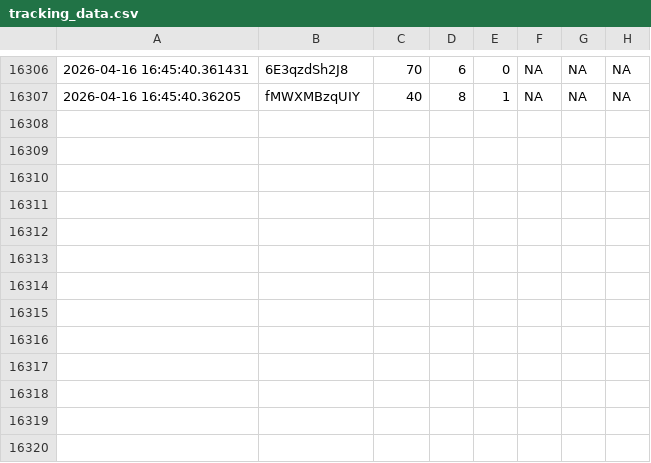
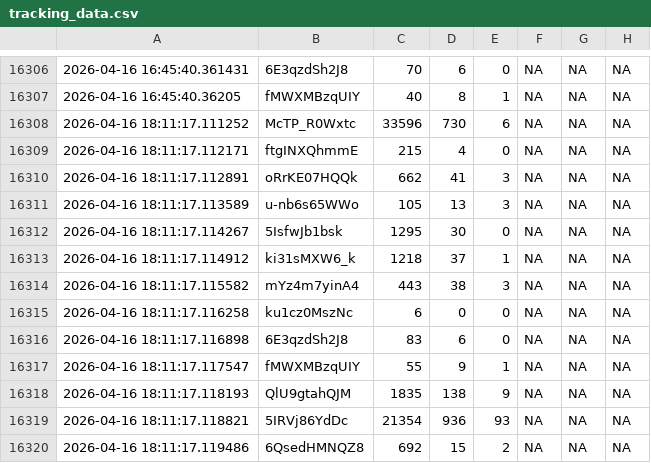
Before and after one commit to efejiroe/influencer-cv, a CSV file: data/tracking_data.csv, drawn as a sheet; only a part is shown, gaps mark what is left out.

```diff
--- a/data/tracking_data.csv
+++ b/data/tracking_data.csv
@@ -16307 +16307,14 @@
 2026-04-16 16:45:40.36205,"fMWXMBzqUIY","40","8","1",NA,NA,NA
+2026-04-16 18:11:17.111252,"McTP_R0Wxtc","33596","730","6",NA,NA,NA
+2026-04-16 18:11:17.112171,"ftgINXQhmmE","215","4","0",NA,NA,NA
+2026-04-16 18:11:17.112891,"oRrKE07HQQk","662","41","3",NA,NA,NA
+2026-04-16 18:11:17.113589,"u-nb6s65WWo","105","13","3",NA,NA,NA
+2026-04-16 18:11:17.114267,"5IsfwJb1bsk","1295","30","0",NA,NA,NA
+2026-04-16 18:11:17.114912,"ki31sMXW6_k","1218","37","1",NA,NA,NA
+2026-04-16 18:11:17.115582,"mYz4m7yinA4","443","38","3",NA,NA,NA
+2026-04-16 18:11:17.116258,"ku1cz0MszNc","6","0","0",NA,NA,NA
+2026-04-16 18:11:17.116898,"6E3qzdSh2J8","83","6","0",NA,NA,NA
+2026-04-16 18:11:17.117547,"fMWXMBzqUIY","55","9","1",NA,NA,NA
+2026-04-16 18:11:17.118193,"QlU9gtahQJM","1835","138","9",NA,NA,NA
+2026-04-16 18:11:17.118821,"5IRVj86YdDc","21354","936","93",NA,NA,NA
+2026-04-16 18:11:17.119486,"6QsedHMNQZ8","692","15","2",NA,NA,NA
```
Also changed, not shown: data/active_tracking.csv, data/channel_video_lookup.csv.
